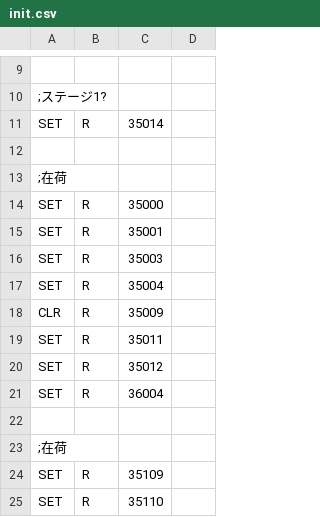
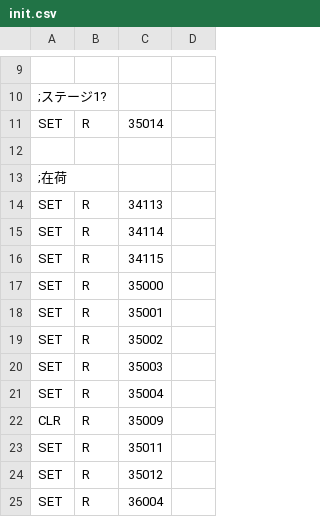
Before and after one commit to gummoni/MCProtocol, a CSV file: MCProtocol/Scripts/Protocols/init.csv, drawn as a sheet; only a part is shown, gaps mark what is left out; the shorter side is filled out with more unchanged rows; the diff names each change by its address in the sheet, - before the commit and + after, or states it on an @@ line.

Commit message:
fix

```diff
--- a/MCProtocol/Scripts/Protocols/init.csv
+++ b/MCProtocol/Scripts/Protocols/init.csv
+row 14: SET | R | 34113
+row 15: SET | R | 34114
+row 16: SET | R | 34115
+row 19: SET | R | 35002
```
